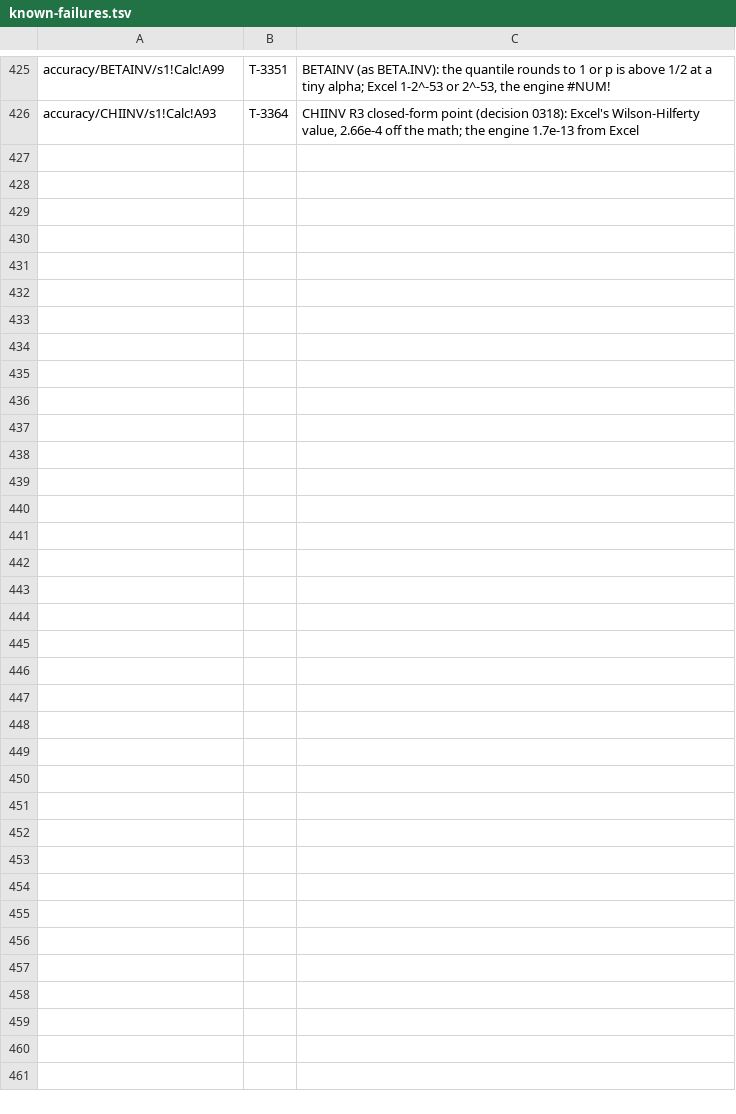
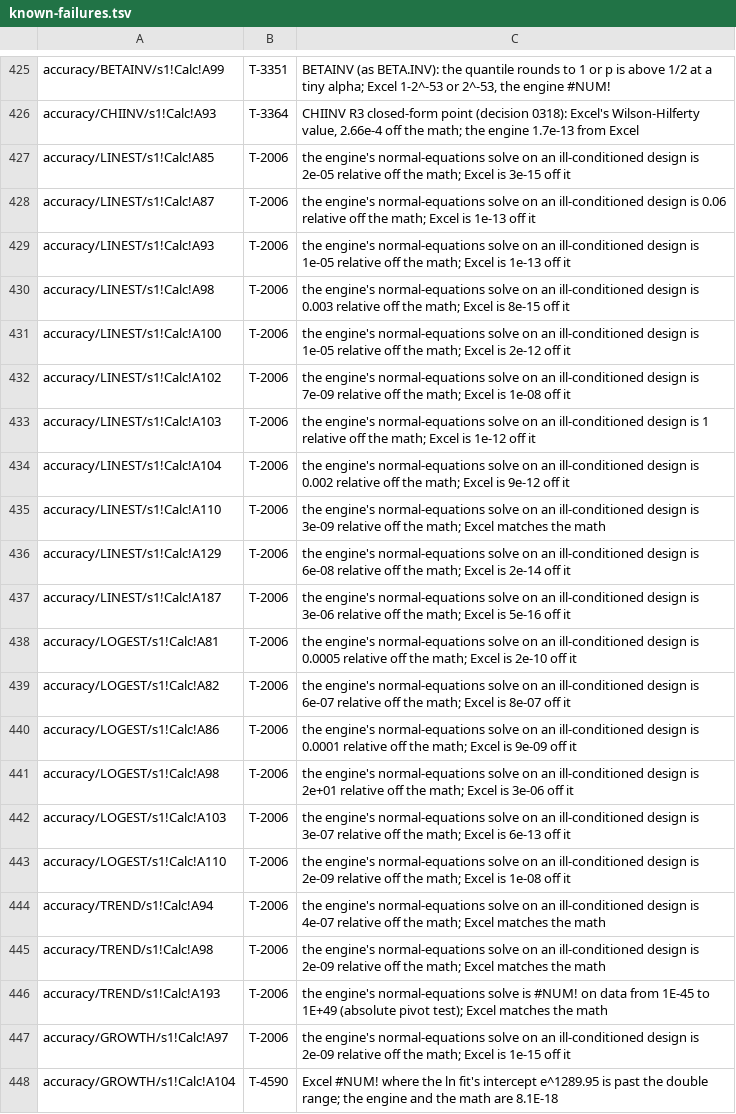
Before and after one commit to SteveCoInc/rustsheet, a TSV file: eval/accuracy/known-failures.tsv, drawn as a sheet; only a part is shown, gaps mark what is left out; the diff names each change by its address in the sheet, - before the commit and + after, or states it on an @@ line.

```diff
--- a/eval/accuracy/known-failures.tsv
+++ b/eval/accuracy/known-failures.tsv
+row 427: accuracy/LINEST/s1!Calc!A85 | T-2006 | the engine's normal-equations solve on an ill-conditioned design is 2e-05 relative off the math; Excel is 3e-15 off it
+row 428: accuracy/LINEST/s1!Calc!A87 | T-2006 | the engine's normal-equations solve on an ill-conditioned design is 0.06 relative off the math; Excel is 1e-13 off it
+row 429: accuracy/LINEST/s1!Calc!A93 | T-2006 | the engine's normal-equations solve on an ill-conditioned design is 1e-05 relative off the math; Excel is 1e-13 off it
+row 430: accuracy/LINEST/s1!Calc!A98 | T-2006 | the engine's normal-equations solve on an ill-conditioned design is 0.003 relative off the math; Excel is 8e-15 off it
+row 431: accuracy/LINEST/s1!Calc!A100 | T-2006 | the engine's normal-equations solve on an ill-conditioned design is 1e-05 relative off the math; Excel is 2e-12 off it
+row 432: accuracy/LINEST/s1!Calc!A102 | T-2006 | the engine's normal-equations solve on an ill-conditioned design is 7e-09 relative off the math; Excel is 1e-08 off it
+row 433: accuracy/LINEST/s1!Calc!A103 | T-2006 | the engine's normal-equations solve on an ill-conditioned design is 1 relative off the math; Excel is 1e-12 off it
+row 434: accuracy/LINEST/s1!Calc!A104 | T-2006 | the engine's normal-equations solve on an ill-conditioned design is 0.002 relative off the math; Excel is 9e-12 off it
+row 435: accuracy/LINEST/s1!Calc!A110 | T-2006 | the engine's normal-equations solve on an ill-conditioned design is 3e-09 relative off the math; Excel matches the math
+row 436: accuracy/LINEST/s1!Calc!A129 | T-2006 | the engine's normal-equations solve on an ill-conditioned design is 6e-08 relative off the math; Excel is 2e-14 off it
+row 437: accuracy/LINEST/s1!Calc!A187 | T-2006 | the engine's normal-equations solve on an ill-conditioned design is 3e-06 relative off the math; Excel is 5e-16 off it
+row 438: accuracy/LOGEST/s1!Calc!A81 | T-2006 | the engine's normal-equations solve on an ill-conditioned design is 0.0005 relative off the math; Excel is 2e-10 off it
+row 439: accuracy/LOGEST/s1!Calc!A82 | T-2006 | the engine's normal-equations solve on an ill-conditioned design is 6e-07 relative off the math; Excel is 8e-07 off it
+row 440: accuracy/LOGEST/s1!Calc!A86 | T-2006 | the engine's normal-equations solve on an ill-conditioned design is 0.0001 relative off the math; Excel is 9e-09 off it
+row 441: accuracy/LOGEST/s1!Calc!A98 | T-2006 | the engine's normal-equations solve on an ill-conditioned design is 2e+01 relative off the math; Excel is 3e-06 off it
+row 442: accuracy/LOGEST/s1!Calc!A103 | T-2006 | the engine's normal-equations solve on an ill-conditioned design is 3e-07 relative off the math; Excel is 6e-13 off it
+row 443: accuracy/LOGEST/s1!Calc!A110 | T-2006 | the engine's normal-equations solve on an ill-conditioned design is 2e-09 relative off the math; Excel is 1e-08 off it
+row 444: accuracy/TREND/s1!Calc!A94 | T-2006 | the engine's normal-equations solve on an ill-conditioned design is 4e-07 relative off the math; Excel matches the math
+row 445: accuracy/TREND/s1!Calc!A98 | T-2006 | the engine's normal-equations solve on an ill-conditioned design is 2e-09 relative off the math; Excel matches the math
+row 446: accuracy/TREND/s1!Calc!A193 | T-2006 | the engine's normal-equations solve is #NUM! on data from 1E-45 to 1E+49 (absolute pivot test); Excel matches the math
+row 447: accuracy/GROWTH/s1!Calc!A97 | T-2006 | the engine's normal-equations solve on an ill-conditioned design is 2e-09 relative off the math; Excel is 1e-15 off it
+row 448: accuracy/GROWTH/s1!Calc!A104 | T-4590 | Excel #NUM! where the ln fit's intercept e^1289.95 is past the double range; the engine and the math are 8.1E-18
```
Also changed, not shown: 22 other files.
